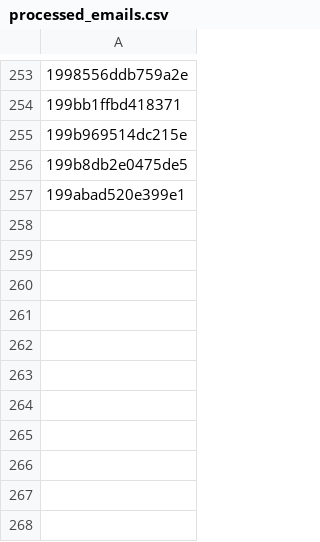
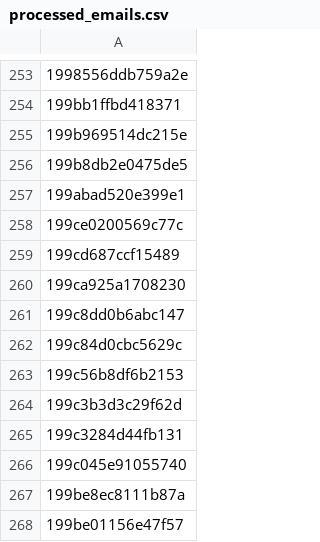
Before and after one commit to MatthildurMargret/monty2.0, a CSV file: data/deal_data/processed_emails.csv, drawn as a sheet; only a part is shown, gaps mark what is left out; the diff names each change by its address in the sheet, - before the commit and + after, or states it on an @@ line.

```diff
--- a/data/deal_data/processed_emails.csv
+++ b/data/deal_data/processed_emails.csv
+row 258: 199ce0200569c77c
+row 259: 199cd687ccf15489
+row 260: 199ca925a1708230
+row 261: 199c8dd0b6abc147
+row 262: 199c84d0cbc5629c
+row 263: 199c56b8df6b2153
+row 264: 199c3b3d3c29f62d
+row 265: 199c3284d44fb131
+row 266: 199c045e91055740
+row 267: 199be8ec8111b87a
+row 268: 199be01156e47f57
```
Also changed, not shown: 12 other files.
